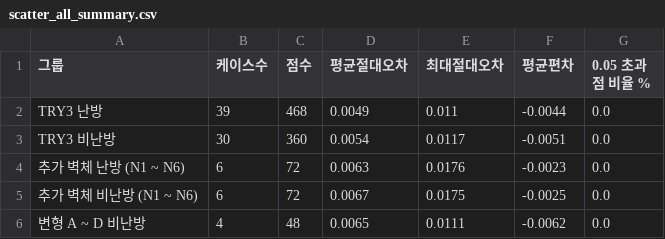
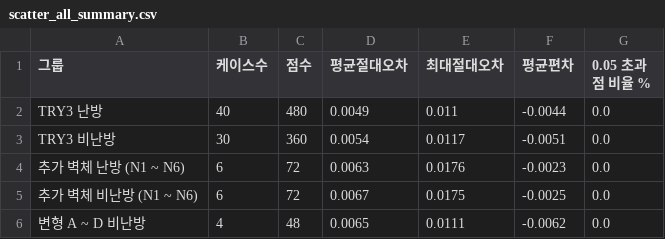
Before and after one commit to seoyoon-sy/seoyoon, a CSV file: results/accuracy/scatter_all_summary.csv, drawn as a sheet.

```diff
--- a/results/accuracy/scatter_all_summary.csv
+++ b/results/accuracy/scatter_all_summary.csv
@@ -1,3 +1,3 @@
 그룹,케이스수,점수,평균절대오차,최대절대오차,평균편차,0.05 초과 점 비율 %
-TRY3 난방,39,468,0.0049,0.011,-0.0044,0.0
+TRY3 난방,40,480,0.0049,0.011,-0.0044,0.0
 TRY3 비난방,30,360,0.0054,0.0117,-0.0051,0.0
```
Also changed, not shown: 2 other files.
